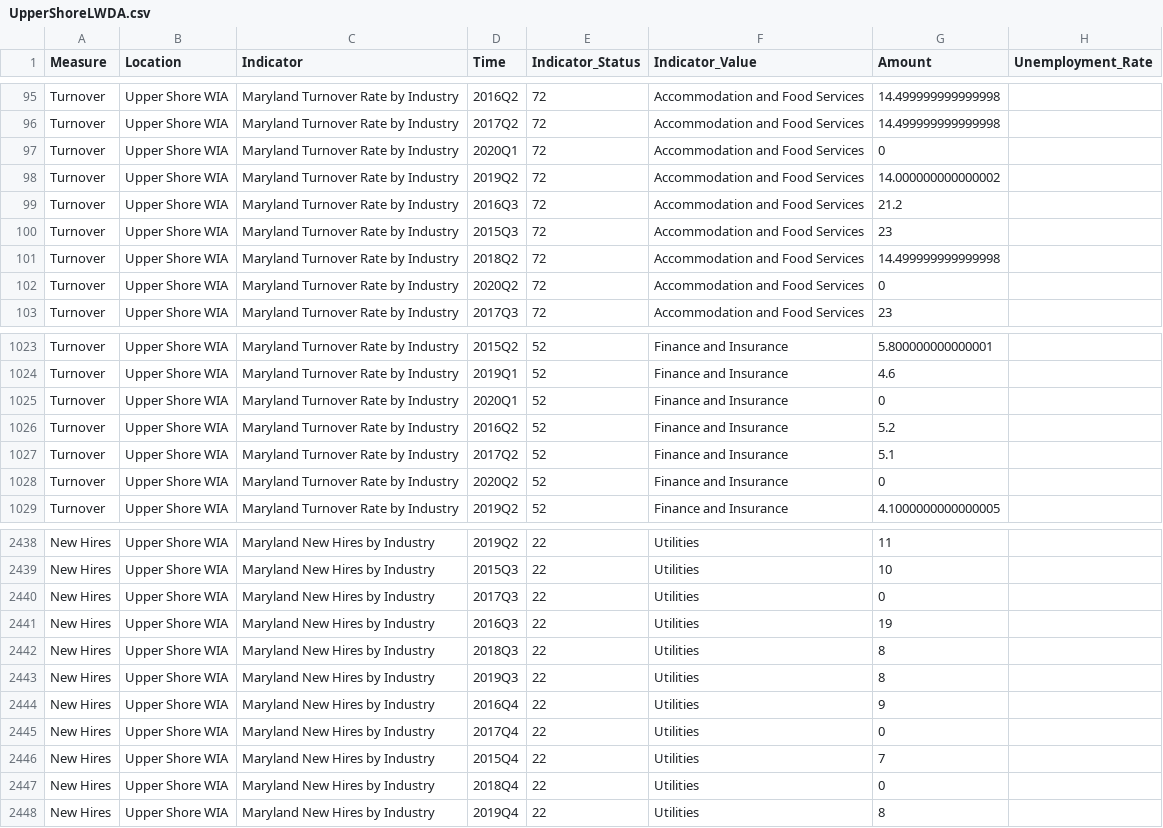
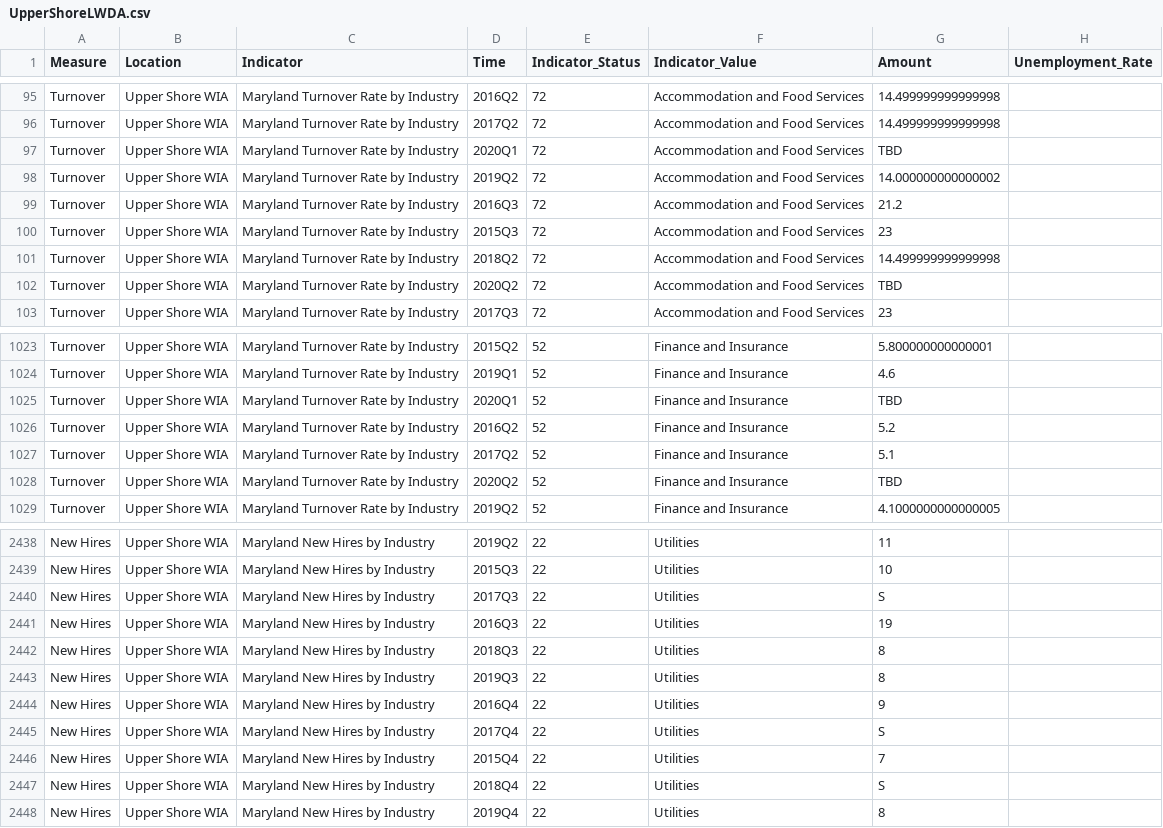
Before and after one commit to Sabelo954/Dashboard-update, a CSV file: DLLR-Dashboard-Refractored-master/docs/data/wda/UpperShoreLWDA.csv, drawn as a sheet; only a part is shown, gaps mark what is left out; the diff covers the shown part only.

```diff
--- a/DLLR-Dashboard-Refractored-master/docs/data/wda/UpperShoreLWDA.csv
+++ b/DLLR-Dashboard-Refractored-master/docs/data/wda/UpperShoreLWDA.csv
@@ -96,3 +96,3 @@ Turnover,Upper Shore WIA,Maryland Turnover Rate by Industry,2016Q2,72,Accommodat
 Turnover,Upper Shore WIA,Maryland Turnover Rate by Industry,2017Q2,72,Accommodation and Food Services,14.499999999999998
-Turnover,Upper Shore WIA,Maryland Turnover Rate by Industry,2020Q1,72,Accommodation and Food Services,0
+Turnover,Upper Shore WIA,Maryland Turnover Rate by Industry,2020Q1,72,Accommodation and Food Services,TBD
 Turnover,Upper Shore WIA,Maryland Turnover Rate by Industry,2019Q2,72,Accommodation and Food Services,14.000000000000002
@@ -101,3 +101,3 @@ Turnover,Upper Shore WIA,Maryland Turnover Rate by Industry,2015Q3,72,Accommodat
 Turnover,Upper Shore WIA,Maryland Turnover Rate by Industry,2018Q2,72,Accommodation and Food Services,14.499999999999998
-Turnover,Upper Shore WIA,Maryland Turnover Rate by Industry,2020Q2,72,Accommodation and Food Services,0
+Turnover,Upper Shore WIA,Maryland Turnover Rate by Industry,2020Q2,72,Accommodation and Food Services,TBD
 Turnover,Upper Shore WIA,Maryland Turnover Rate by Industry,2017Q3,72,Accommodation and Food Services,23
@@ -1024,6 +1024,6 @@ Turnover,Upper Shore WIA,Maryland Turnover Rate by Industry,2015Q2,52,Finance an
 Turnover,Upper Shore WIA,Maryland Turnover Rate by Industry,2019Q1,52,Finance and Insurance,4.6
-Turnover,Upper Shore WIA,Maryland Turnover Rate by Industry,2020Q1,52,Finance and Insurance,0
+Turnover,Upper Shore WIA,Maryland Turnover Rate by Industry,2020Q1,52,Finance and Insurance,TBD
 Turnover,Upper Shore WIA,Maryland Turnover Rate by Industry,2016Q2,52,Finance and Insurance,5.2
 Turnover,Upper Shore WIA,Maryland Turnover Rate by Industry,2017Q2,52,Finance and Insurance,5.1
-Turnover,Upper Shore WIA,Maryland Turnover Rate by Industry,2020Q2,52,Finance and Insurance,0
+Turnover,Upper Shore WIA,Maryland Turnover Rate by Industry,2020Q2,52,Finance and Insurance,TBD
 Turnover,Upper Shore WIA,Maryland Turnover Rate by Industry,2019Q2,52,Finance and Insurance,4.1000000000000005
@@ -2439,3 +2439,3 @@ New Hires,Upper Shore WIA,Maryland New Hires by Industry,2019Q2,22,Utilities,11
 New Hires,Upper Shore WIA,Maryland New Hires by Industry,2015Q3,22,Utilities,10
-New Hires,Upper Shore WIA,Maryland New Hires by Industry,2017Q3,22,Utilities,0
+New Hires,Upper Shore WIA,Maryland New Hires by Industry,2017Q3,22,Utilities,S
 New Hires,Upper Shore WIA,Maryland New Hires by Industry,2016Q3,22,Utilities,19
@@ -2444,5 +2444,5 @@ New Hires,Upper Shore WIA,Maryland New Hires by Industry,2019Q3,22,Utilities,8
 New Hires,Upper Shore WIA,Maryland New Hires by Industry,2016Q4,22,Utilities,9
-New Hires,Upper Shore WIA,Maryland New Hires by Industry,2017Q4,22,Utilities,0
+New Hires,Upper Shore WIA,Maryland New Hires by Industry,2017Q4,22,Utilities,S
 New Hires,Upper Shore WIA,Maryland New Hires by Industry,2015Q4,22,Utilities,7
-New Hires,Upper Shore WIA,Maryland New Hires by Industry,2018Q4,22,Utilities,0
+New Hires,Upper Shore WIA,Maryland New Hires by Industry,2018Q4,22,Utilities,S
 New Hires,Upper Shore WIA,Maryland New Hires by Industry,2019Q4,22,Utilities,8
```
Also changed, not shown: 174 edited cells elsewhere in this file, DLLR-Dashboard-Refractored-master/src/data/wda/UpperShoreLWDA.csv.
